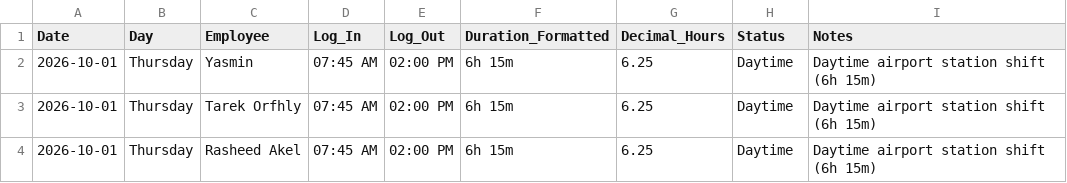
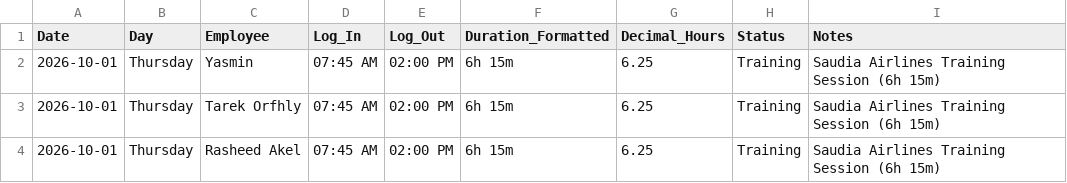
Before and after one commit to xionforbusiness-glitch/aethelgard-vault, a CSV file: raw/attendance_october_2026.csv, drawn as a sheet.

Commit message:
docs(roster): specify Saudia Airlines training session for Oct 01 shift

```diff
--- a/raw/attendance_october_2026.csv
+++ b/raw/attendance_october_2026.csv
@@ -1,4 +1,4 @@
 Date,Day,Employee,Log_In,Log_Out,Duration_Formatted,Decimal_Hours,Status,Notes
-2026-10-01,Thursday,Yasmin,07:45 AM,02:00 PM,6h 15m,6.25,Daytime,Daytime airport station shift (6h 15m)
-2026-10-01,Thursday,Tarek Orfhly,07:45 AM,02:00 PM,6h 15m,6.25,Daytime,Daytime airport station shift (6h 15m)
-2026-10-01,Thursday,Rasheed Akel,07:45 AM,02:00 PM,6h 15m,6.25,Daytime,Daytime airport station shift (6h 15m)
+2026-10-01,Thursday,Yasmin,07:45 AM,02:00 PM,6h 15m,6.25,Training,Saudia Airlines Training Session (6h 15m)
+2026-10-01,Thursday,Tarek Orfhly,07:45 AM,02:00 PM,6h 15m,6.25,Training,Saudia Airlines Training Session (6h 15m)
+2026-10-01,Thursday,Rasheed Akel,07:45 AM,02:00 PM,6h 15m,6.25,Training,Saudia Airlines Training Session (6h 15m)
```
Also changed, not shown: raw/attendance_september_2026.csv, 2 other files.
